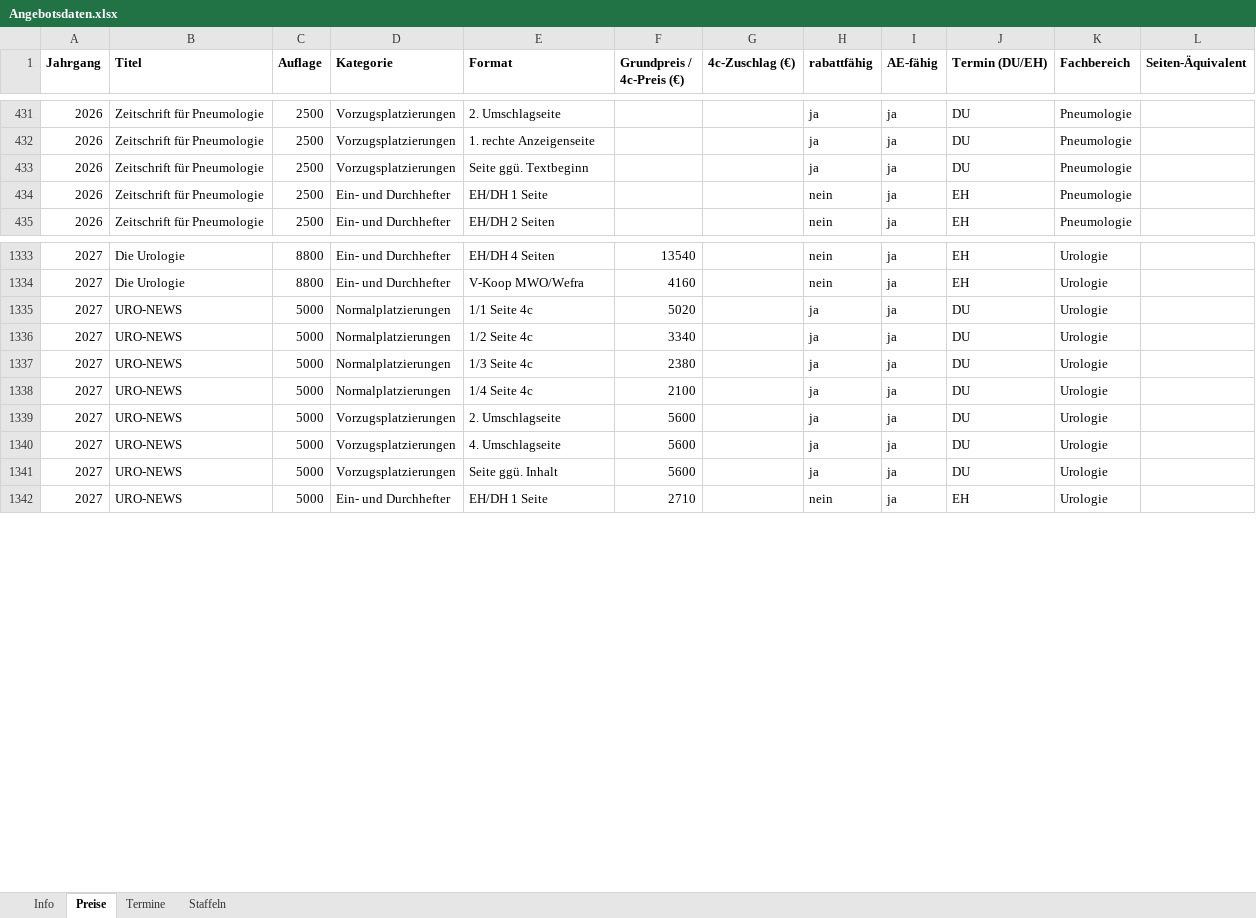
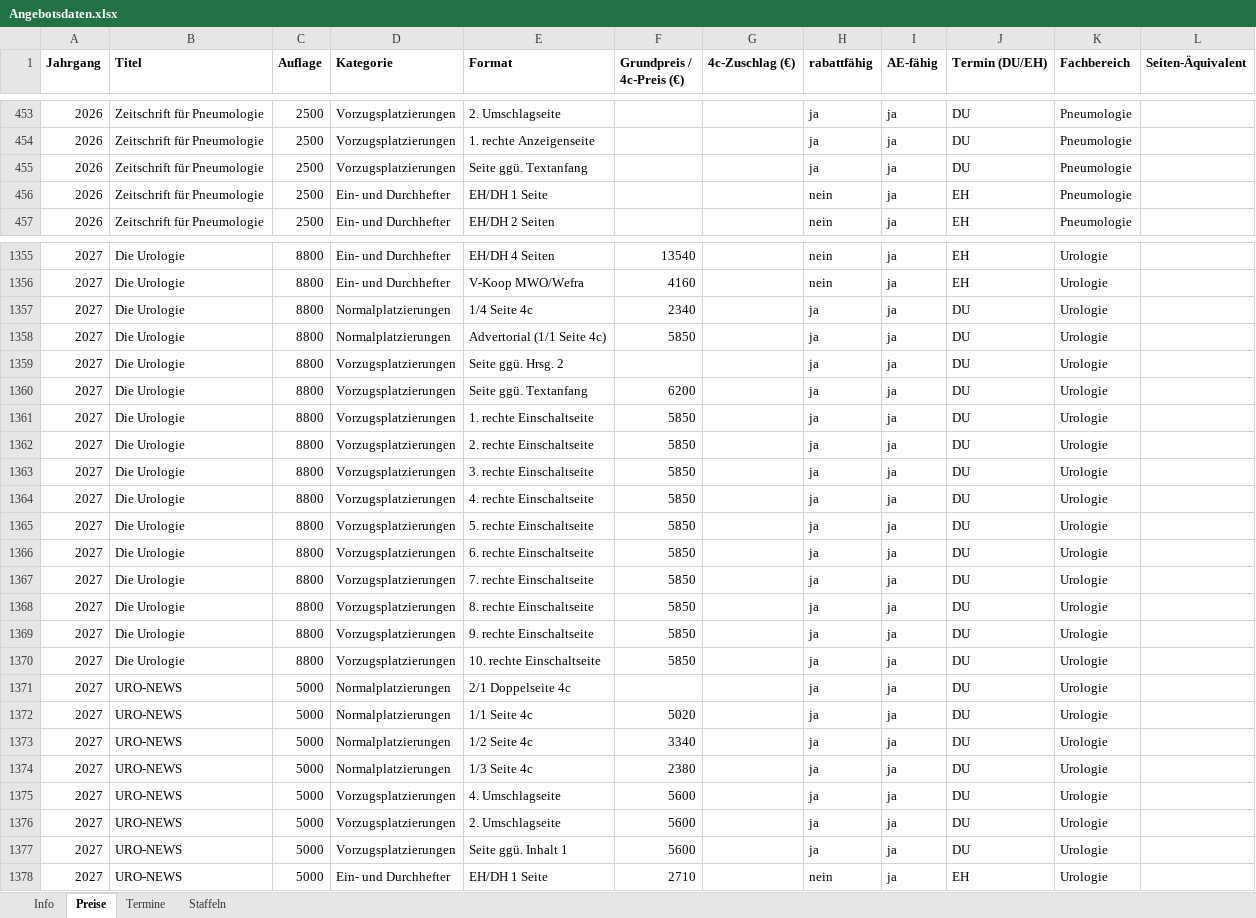
Before and after one commit to Barings1995/angebotswerkzeuge, an Excel workbook: Angebotsdaten.xlsx, sheet Preise, drawn as a sheet; only a part is shown, gaps mark what is left out; values as stored, in another font and other column widths than the file's, no borders; addresses are those after the commit; the diff covers the shown part only; the diff names each change by its address in the sheet, - before the commit and + after, or states it on an @@ line.

```diff
--- a/Angebotsdaten.xlsx (sheet Preise)
+++ b/Angebotsdaten.xlsx (sheet Preise)
-E455 (Format): Seite ggü. Textbeginn
+E455 (Format): Seite ggü. Textanfang
@@ row 1316 moved to row 1357: 2027 @@
+row 1358: 2027 | Die Urologie | 8800 | Normalplatzierungen | Advertorial (1/1 Seite 4c) | 5850 |  | ja | ja | DU | Urologie
+row 1359: 2027 | Die Urologie | 8800 | Vorzugsplatzierungen | Seite ggü. Hrsg. 2 |  |  | ja | ja | DU | Urologie
@@ row 1319 moved to row 1360: 2027 @@
+row 1361: 2027 | Die Urologie | 8800 | Vorzugsplatzierungen | 1. rechte Einschaltseite | 5850 |  | ja | ja | DU | Urologie
+row 1362: 2027 | Die Urologie | 8800 | Vorzugsplatzierungen | 2. rechte Einschaltseite | 5850 |  | ja | ja | DU | Urologie
+row 1363: 2027 | Die Urologie | 8800 | Vorzugsplatzierungen | 3. rechte Einschaltseite | 5850 |  | ja | ja | DU | Urologie
+row 1364: 2027 | Die Urologie | 8800 | Vorzugsplatzierungen | 4. rechte Einschaltseite | 5850 |  | ja | ja | DU | Urologie
+row 1365: 2027 | Die Urologie | 8800 | Vorzugsplatzierungen | 5. rechte Einschaltseite | 5850 |  | ja | ja | DU | Urologie
+row 1366: 2027 | Die Urologie | 8800 | Vorzugsplatzierungen | 6. rechte Einschaltseite | 5850 |  | ja | ja | DU | Urologie
+row 1367: 2027 | Die Urologie | 8800 | Vorzugsplatzierungen | 7. rechte Einschaltseite | 5850 |  | ja | ja | DU | Urologie
+row 1368: 2027 | Die Urologie | 8800 | Vorzugsplatzierungen | 8. rechte Einschaltseite | 5850 |  | ja | ja | DU | Urologie
+row 1369: 2027 | Die Urologie | 8800 | Vorzugsplatzierungen | 9. rechte Einschaltseite | 5850 |  | ja | ja | DU | Urologie
+row 1370: 2027 | Die Urologie | 8800 | Vorzugsplatzierungen | 10. rechte Einschaltseite | 5850 |  | ja | ja | DU | Urologie
+row 1371: 2027 | URO-NEWS | 5000 | Normalplatzierungen | 2/1 Doppelseite 4c |  |  | ja | ja | DU | Urologie
@@ row 1338 moved to row 1393: 2027 @@
@@ row 1340 moved to row 1375: 2027 @@
-E1377 (Format): Seite ggü. Inhalt
+E1377 (Format): Seite ggü. Inhalt 1
```
Also changed, not shown: 38 added rows, 2 removed rows, 1 moved row and 4 edited cells elsewhere in this sheet, sheet Termine.
